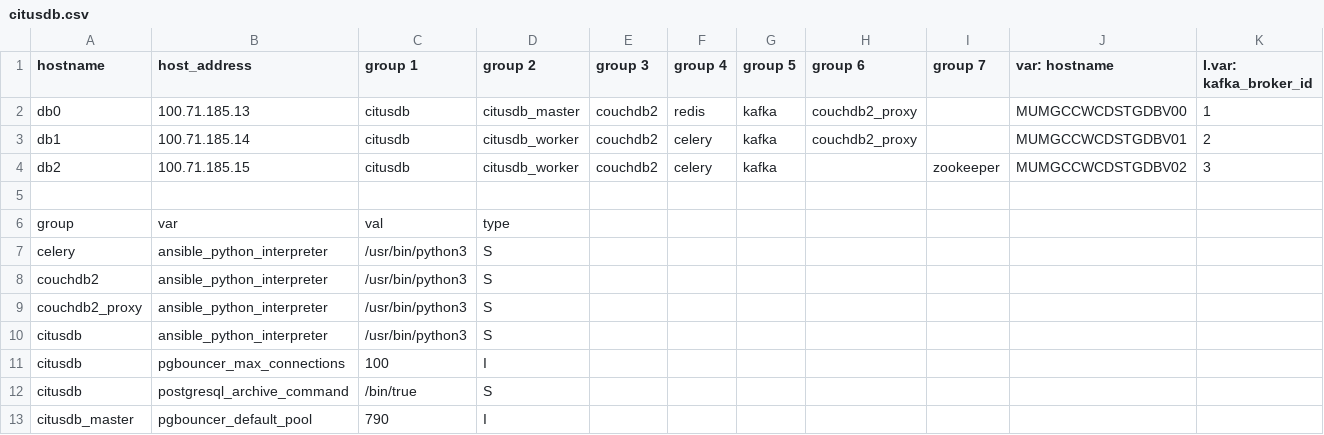
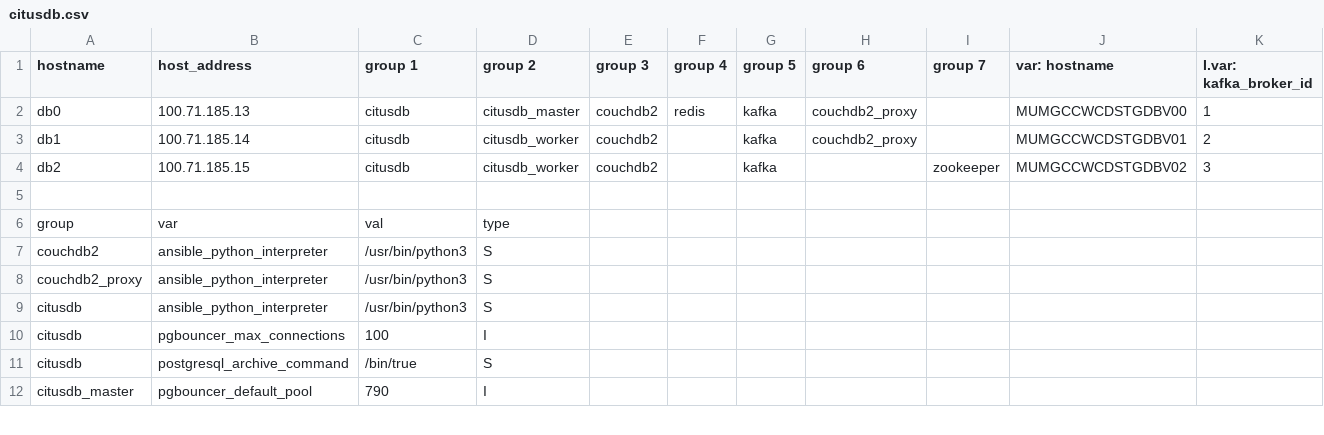
Before and after one commit to dimagi/commcare-cloud, a CSV file: environments/icds-staging/inventory/citusdb.csv, drawn as a sheet; only a part is shown.

Commit message:
removed celery from db1 and db2

```diff
--- a/environments/icds-staging/inventory/citusdb.csv
+++ b/environments/icds-staging/inventory/citusdb.csv
@@ -2,7 +2,6 @@ hostname,host_address,group 1,group 2,group 3,group 4,group 5,group 6,group 7,va
 db0,100.71.185.13,citusdb,citusdb_master,couchdb2,redis,kafka,couchdb2_proxy,,MUMGCCWCDSTGDBV00,1
-db1,100.71.185.14,citusdb,citusdb_worker,couchdb2,celery,kafka,couchdb2_proxy,,MUMGCCWCDSTGDBV01,2
-db2,100.71.185.15,citusdb,citusdb_worker,couchdb2,celery,kafka,,zookeeper,MUMGCCWCDSTGDBV02,3
+db1,100.71.185.14,citusdb,citusdb_worker,couchdb2,,kafka,couchdb2_proxy,,MUMGCCWCDSTGDBV01,2
+db2,100.71.185.15,citusdb,citusdb_worker,couchdb2,,kafka,,zookeeper,MUMGCCWCDSTGDBV02,3
 ,,,,,,,,,,
 group,var,val,type,,,,,,,
-celery,ansible_python_interpreter,/usr/bin/python3,S,,,,,,,
 couchdb2,ansible_python_interpreter,/usr/bin/python3,S,,,,,,,
```
Also changed, not shown: 1 other file.
